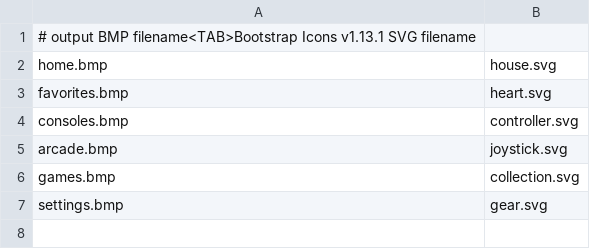
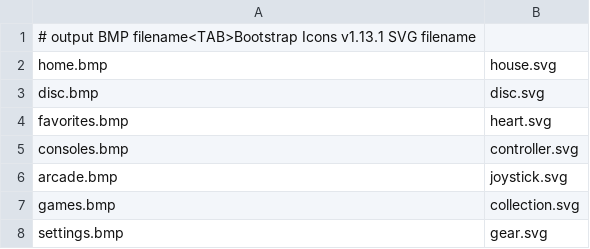
Before and after one commit to pat-east/mister-pats-gui, a TSV file: assets/tab-icons/manifest.tsv, drawn as a sheet.

Commit message:
Add disc drive integration

```diff
--- a/assets/tab-icons/manifest.tsv
+++ b/assets/tab-icons/manifest.tsv
@@ -2,2 +2,3 @@
 home.bmp	house.svg
+disc.bmp	disc.svg
 favorites.bmp	heart.svg
```
Also changed, not shown: 45 other files.
